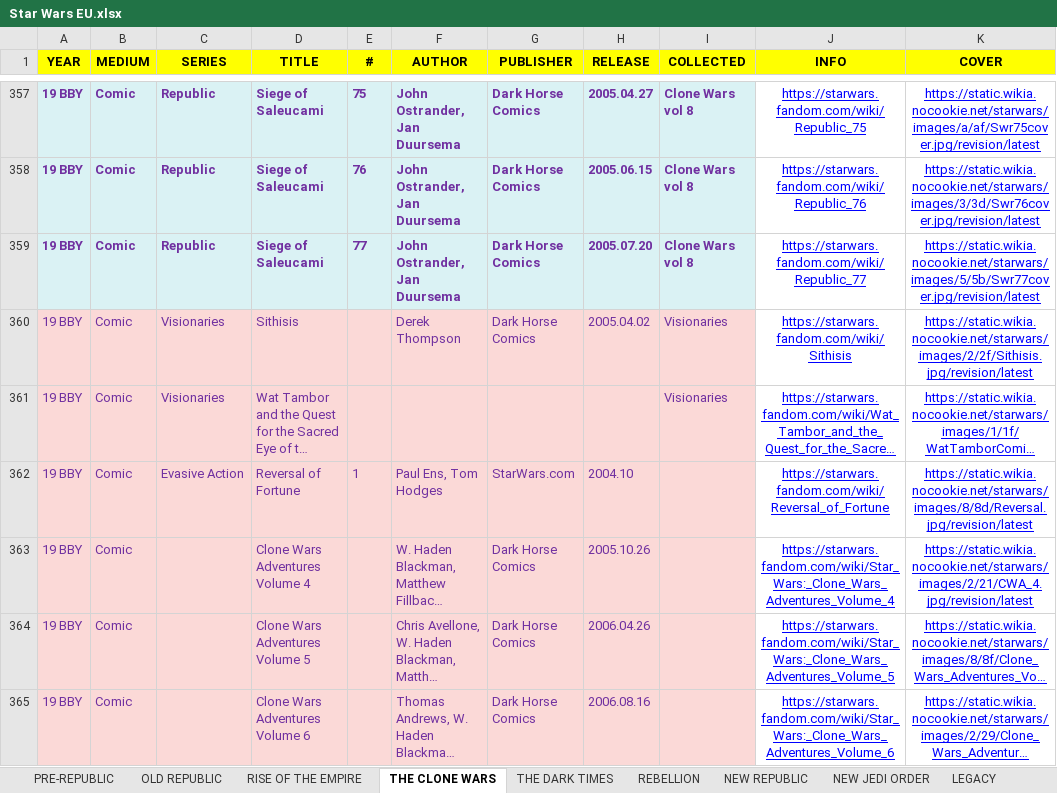
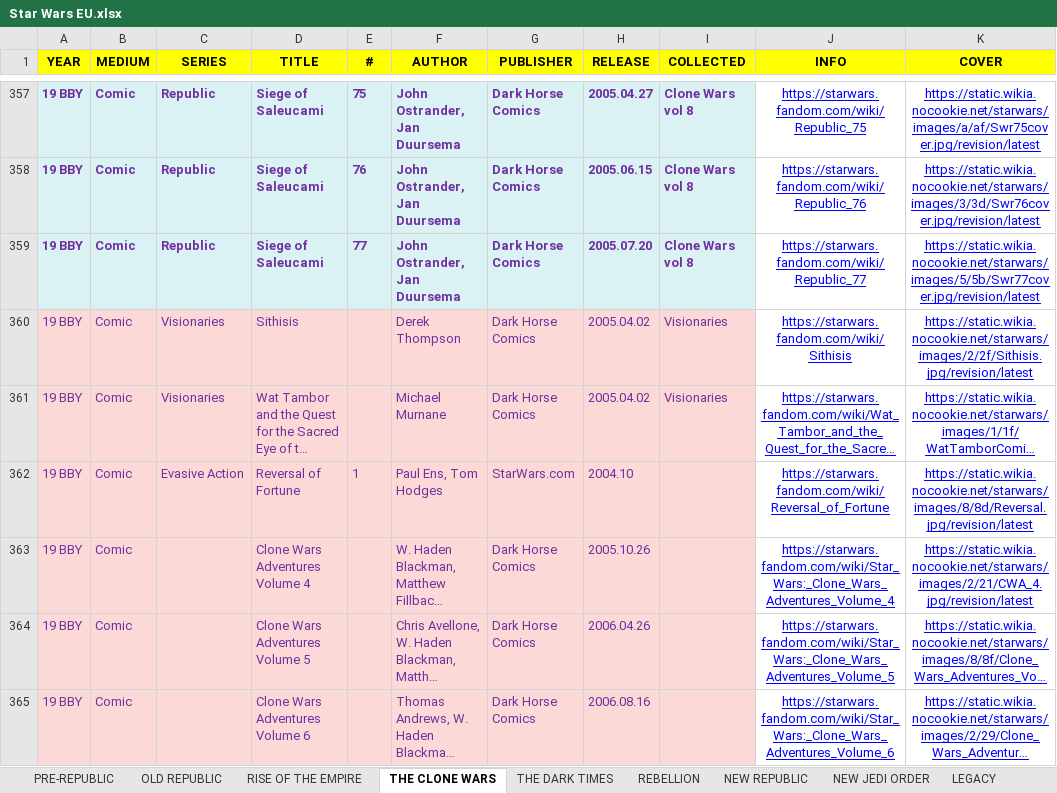
Before and after one commit to adriwankenobi/swdb, an Excel workbook: Star Wars EU.xlsx, sheet THE CLONE WARS, drawn as a sheet; only a part is shown, gaps mark what is left out; long unchanged cells end in …; values as stored, in another font and other column widths than the file's, no borders; the diff names each change by its address in the sheet, - before the commit and + after, or states it on an @@ line.

Commit message:
Data: scrape applies Wat Tambor cover fix to works.json

```diff
--- a/Star Wars EU.xlsx (sheet THE CLONE WARS)
+++ b/Star Wars EU.xlsx (sheet THE CLONE WARS)
-F361 (AUTHOR): (empty)
+F361 (AUTHOR): Michael Murnane
-G361 (PUBLISHER): (empty)
+G361 (PUBLISHER): Dark Horse Comics
-H361 (RELEASE): (empty)
+H361 (RELEASE): 2005.04.02
```
Also changed, not shown: 1 other file.
